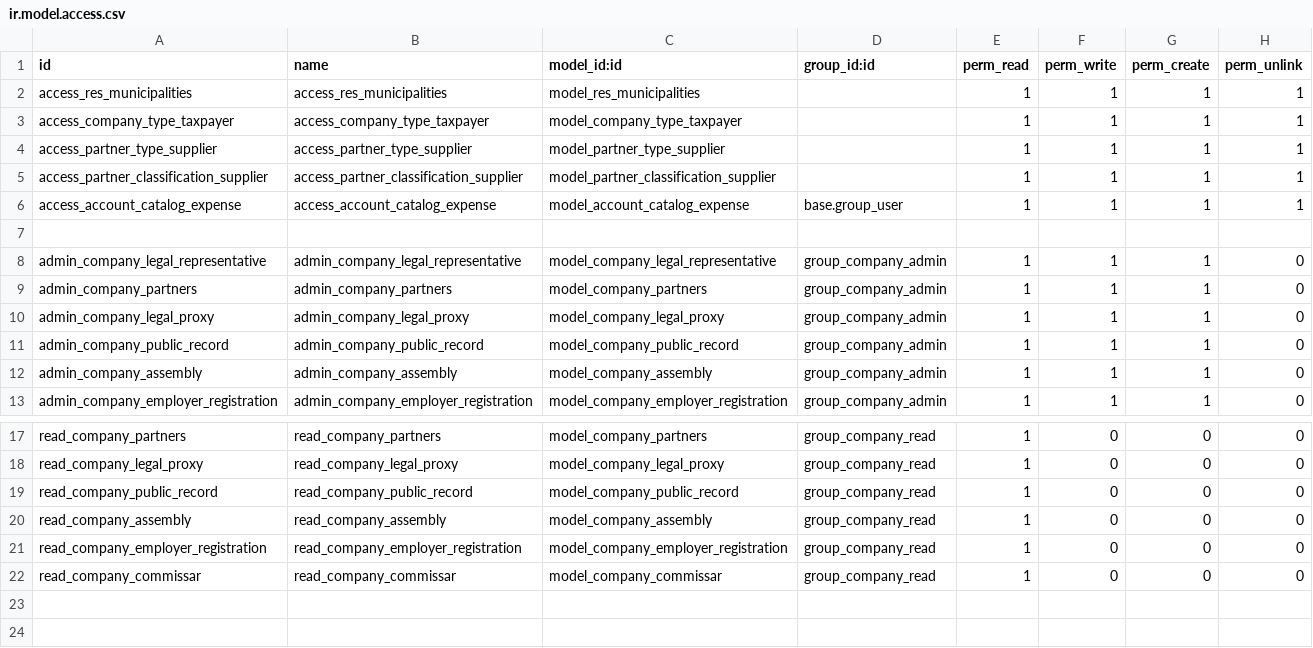
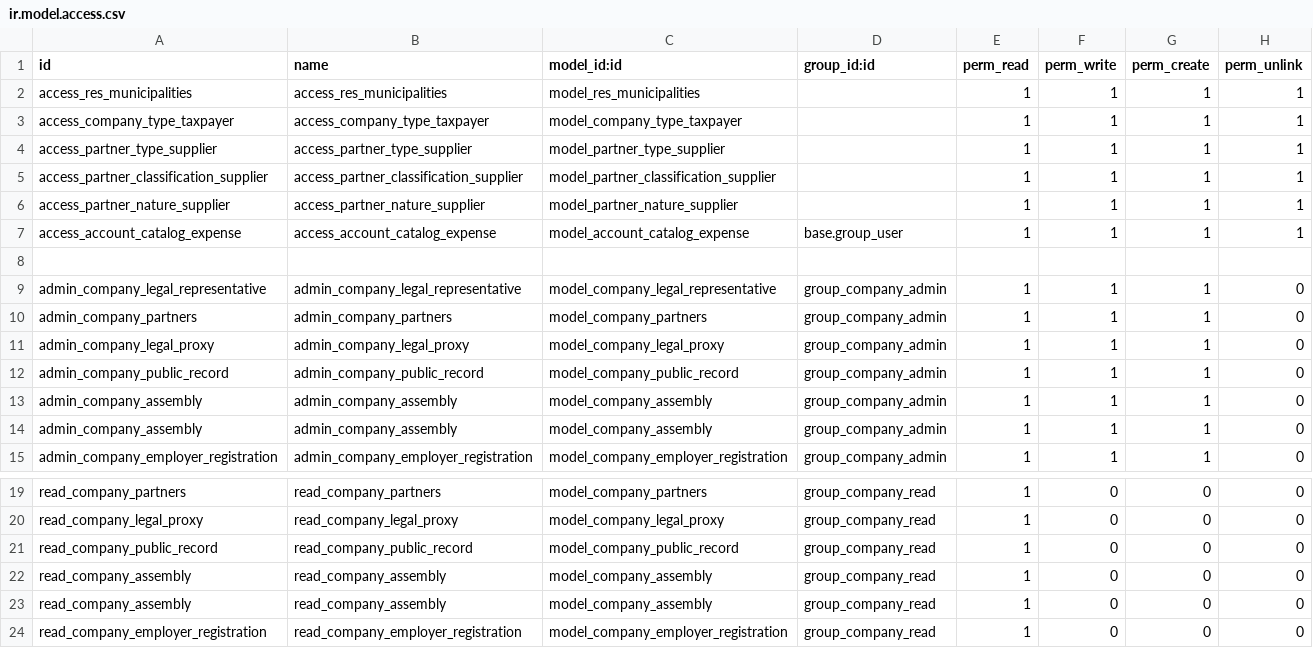
Before and after one commit to ehb1703/TCConstructora, a CSV file: contact_extra/security/ir.model.access.csv, drawn as a sheet; only a part is shown, gaps mark what is left out; the shorter side is filled out with more unchanged rows.

```diff
--- a/contact_extra/security/ir.model.access.csv
+++ b/contact_extra/security/ir.model.access.csv
@@ -5,2 +5,3 @@ access_partner_type_supplier,access_partner_type_supplier,model_partner_type_sup
 access_partner_classification_supplier,access_partner_classification_supplier,model_partner_classification_supplier,,1,1,1,1
+access_partner_nature_supplier,access_partner_nature_supplier,model_partner_nature_supplier,,1,1,1,1
 access_account_catalog_expense,access_account_catalog_expense,model_account_catalog_expense,base.group_user,1,1,1,1
@@ -11,2 +12,3 @@ admin_company_legal_proxy,admin_company_legal_proxy,model_company_legal_proxy,gr
 admin_company_public_record,admin_company_public_record,model_company_public_record,group_company_admin,1,1,1,0
+admin_company_assembly,admin_company_assembly,model_company_assembly,group_company_admin,1,1,1,0
 admin_company_assembly,admin_company_assembly,model_company_assembly,group_company_admin,1,1,1,0
@@ -19,2 +21,3 @@ read_company_legal_proxy,read_company_legal_proxy,model_company_legal_proxy,grou
 read_company_public_record,read_company_public_record,model_company_public_record,group_company_read,1,0,0,0
+read_company_assembly,read_company_assembly,model_company_assembly,group_company_read,1,0,0,0
 read_company_assembly,read_company_assembly,model_company_assembly,group_company_read,1,0,0,0
```
Also changed, not shown: 5 other files.
